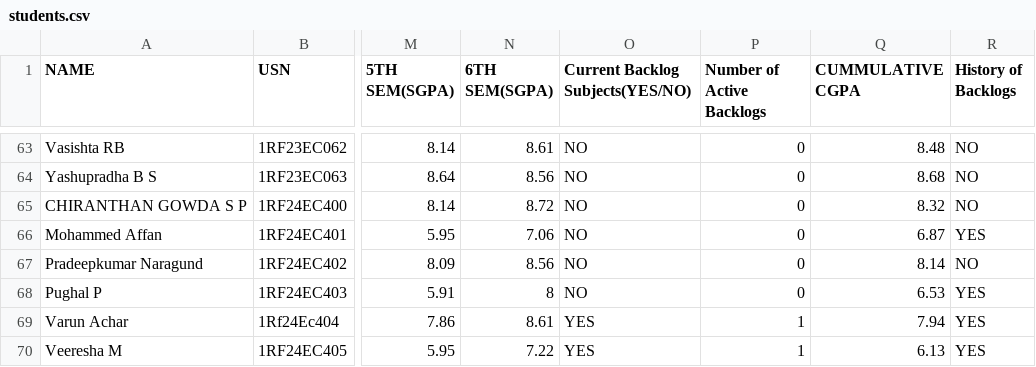
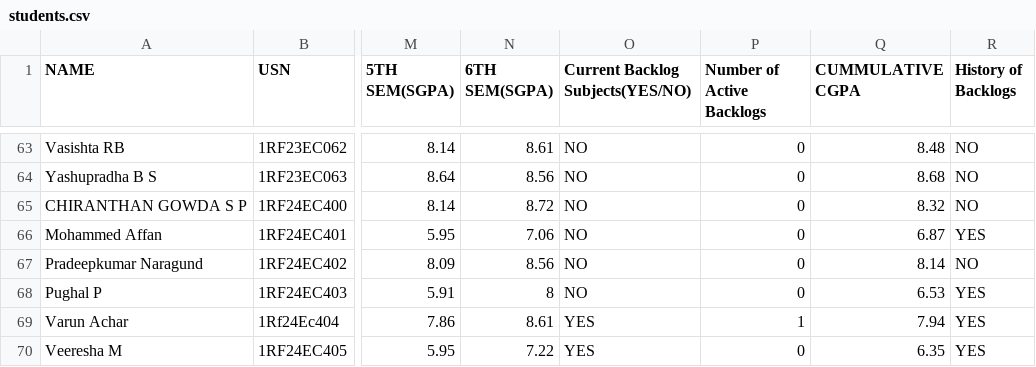
Before and after one commit to ayushkumar-5/placement-portal, a CSV file: src/students.csv, drawn as a sheet; only a part is shown, gaps mark what is left out; the diff names each change by its address in the sheet, - before the commit and + after, or states it on an @@ line.

Commit message:
update ec405

```diff
--- a/src/students.csv
+++ b/src/students.csv
-P70 (Number of Active Backlogs): 1
+P70 (Number of Active Backlogs): 0
-Q70 (CUMMULATIVE CGPA): 6.13
+Q70 (CUMMULATIVE CGPA): 6.35
```
